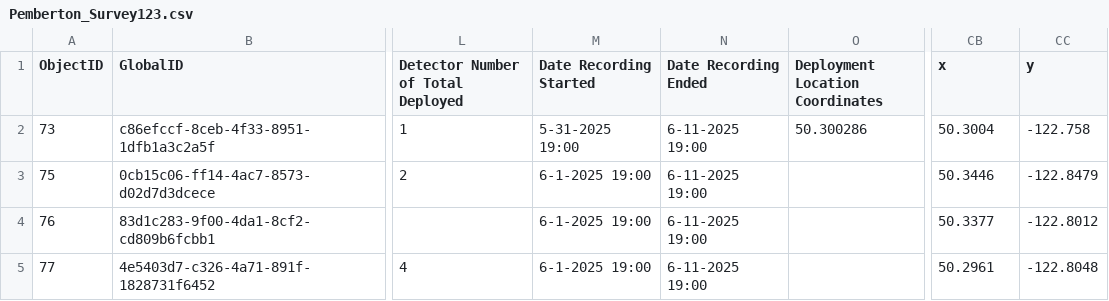
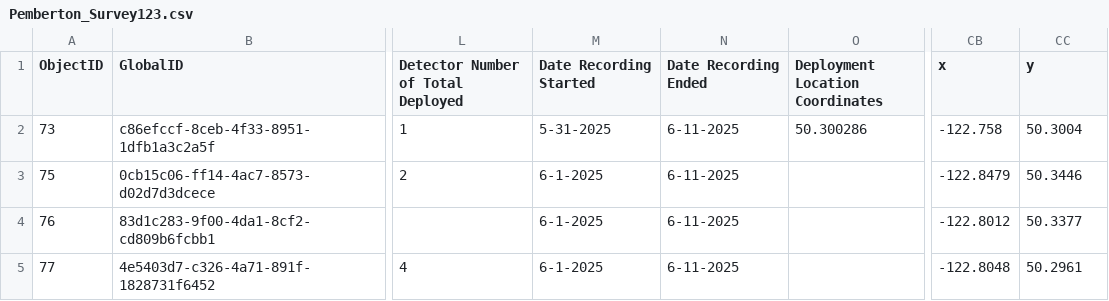
Before and after one commit to biodiversitypathways/NABat-Pemberton, a CSV file: Data/Pemberton_Survey123.csv, drawn as a sheet; only a part is shown, gaps mark what is left out; the diff names each change by its address in the sheet, - before the commit and + after, or states it on an @@ line.

Commit message:
Final Pemberton Summary 2025

```diff
--- a/Data/Pemberton_Survey123.csv
+++ b/Data/Pemberton_Survey123.csv
-M2 (Date Recording Started): 5-31-2025 19:00
+M2 (Date Recording Started): 5-31-2025
-N2:N5 (Date Recording Ended): 6-11-2025 19:00
+N2:N5 (Date Recording Ended): 6-11-2025
-CB2 (x): 50.3004
+CB2 (x): -122.758
-CC2 (y): -122.758
+CC2 (y): 50.3004
-M3:M5 (Date Recording Started): 6-1-2025 19:00
+M3:M5 (Date Recording Started): 6-1-2025
-CB3 (x): 50.3446
+CB3 (x): -122.8479
-CC3 (y): -122.8479
+CC3 (y): 50.3446
-CB4 (x): 50.3377
+CB4 (x): -122.8012
-CC4 (y): -122.8012
+CC4 (y): 50.3377
-CB5 (x): 50.2961
+CB5 (x): -122.8048
-CC5 (y): -122.8048
+CC5 (y): 50.2961
```
Also changed, not shown: 13 other files.
